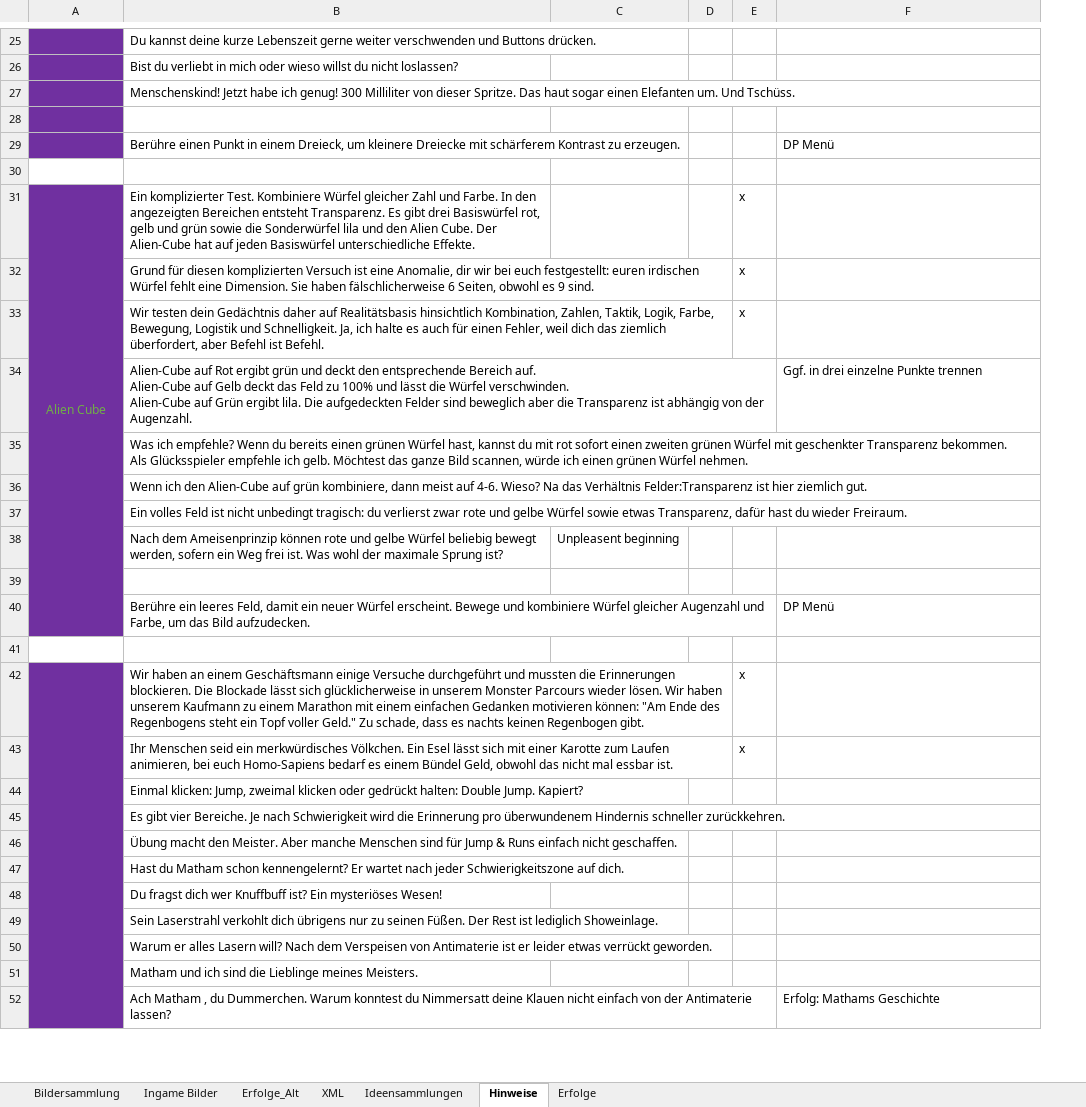
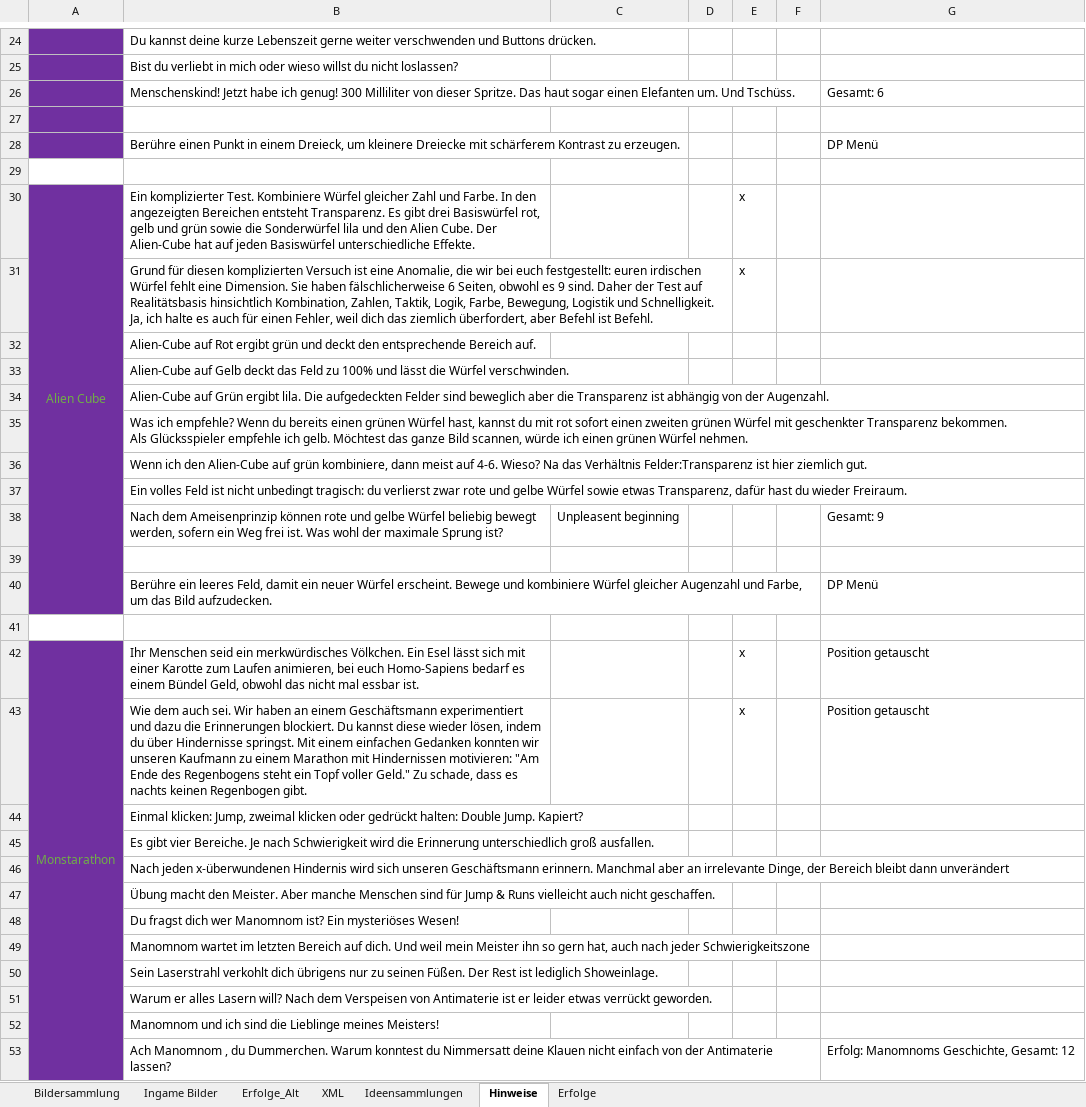
Before and after one commit to DanDits/WhatsThat, an Excel workbook: app/ProjektW.xlsm, sheet Hinweise, drawn as a sheet; only a part is shown, gaps mark what is left out; values as stored, in another font and other column widths than the file's, no borders; charts and pictures not drawn; removed rows and columns are numbered as before the commit, all else as after; ↵ is a line break in a cell; the diff covers the shown part only; the diff names each change by its address in the sheet, - before the commit and + after, or states it on an @@ line.

Commit message:
Hinweise upgedated Intro Sätze ergänzt, Frage ist damit verschoben

```diff
--- a/app/ProjektW.xlsm (sheet Hinweise)
+++ b/app/ProjektW.xlsm (sheet Hinweise)
+column F, empty
-G26: (empty)
+G26: Gesamt: 6
-B31: …eine Anomalie, dir wir bei euch festgestellt: euren irdischen Würfel fehlt eine Dimension. Sie haben fälschlicherweise 6 Seiten, obwohl es 9 sind.
+B31: …eine Anomalie, die wir bei euch festgestellt: euren irdischen Würfel fehlt eine Dimension. Sie haben fälschlicherweise 6 Seiten, obwohl es 9 sind. Daher der Test auf Realitätsbasis hinsichtlich Kombination, Zahlen, Taktik, Logik, Farbe, Bewegung, Logistik und Schnelligkeit. Ja, ich halte es auch für einen Fehler, weil dich das ziemlich überfordert, aber Befehl ist Befehl.
-row 33:  | Wir testen dein Gedächtnis daher auf Realitätsbasis hinsichtlich Kombination, Zahlen, Taktik, Logik, Farbe, Bewegung, Logistik und Schnelligkeit. Ja, ich halte es auch für einen Fehler, weil dich das ziemlich überfordert, aber Befehl ist Befehl. |  |  | x
-row 34:  | Alien-Cube auf Rot ergibt grün und deckt den entsprechende Bereich auf. ↵ Alien-Cube auf Gelb deckt das Feld zu 100% und lässt die Würfel verschwinden. ↵ Alien-Cube auf Grün ergibt lila. Die aufgedeckten Felder sind beweglich aber die Transparenz ist abhängig von der Augenzahl. |  |  |  | Ggf. in drei einzelne Punkte trennen
+row 32:  | Alien-Cube auf Rot ergibt grün und deckt den entsprechende Bereich auf.
+row 33:  | Alien-Cube auf Gelb deckt das Feld zu 100% und lässt die Würfel verschwinden.
+row 34:  | Alien-Cube auf Grün ergibt lila. Die aufgedeckten Felder sind beweglich aber die Transparenz ist abhängig von der Augenzahl.
-G38: (empty)
+G38: Gesamt: 9
-row 42:  | Wir haben an einem Geschäftsmann einige Versuche durchgeführt und mussten die Erinnerungen blockieren. Die Blockade lässt sich glücklicherweise in unserem Monster Parcours wieder lösen. Wir haben unserem Kaufmann zu einem Marathon mit einem einfachen Gedanken motivieren können: "Am Ende des Regenbogens steht ein Topf voller Geld." Zu schade, dass es nachts keinen Regenbogen gibt. |  |  | x
-A42: (empty)
+A42: Monstarathon
+A42:A55 merged
-G42: (empty)
+G42: Position getauscht
+row 43:  | Wie dem auch sei. Wir haben an einem Geschäftsmann experimentiert und dazu die Erinnerungen blockiert. Du kannst diese wieder lösen, indem du über Hindernisse springst. Mit einem einfachen Gedanken konnten wir unseren Kaufmann zu einem Marathon mit Hindernissen motivieren: "Am Ende des Regenbogens steht ein Topf voller Geld." Zu schade, dass es nachts keinen Regenbogen gibt. |  |  | x |  | Position getauscht
-B45: …die Erinnerung pro überwundenem Hindernis schneller zurückkehren.
+B45: …die Erinnerung unterschiedlich groß ausfallen.
-B46: Übung macht den Meister. Aber manche Menschen sind für Jump & Runs einfach nicht geschaffen.
+B46: Nach jeden x-überwundenen Hindernis wird sich unseren Geschäftsmann erinnern. Manchmal aber an irrelevante Dinge, der Bereich bleibt dann unverändert
-B47: Hast du Matham schon kennengelernt? Er wartet nach jeder Schwierigkeitszone auf dich.
+B47: Übung macht den Meister. Aber manche Menschen sind für Jump & Runs vielleicht auch nicht geschaffen.
-B48: …dich wer Knuffbuff ist? Ein…
+B48: …dich wer Manomnom ist? Ein…
+row 49:  | Manomnom wartet im letzten Bereich auf dich. Und weil mein Meister ihn so gern hat, auch nach jeder Schwierigkeitszone
-B52: Matham und ich sind die Lieblinge meines Meisters.
+B52: Manomnom und ich sind die Lieblinge meines Meisters!
-B53: Ach Matham , du…
+B53: Ach Manomnom , du…
-G53: Erfolg: Mathams Geschichte
+G53: Erfolg: Manomnoms Geschichte, Gesamt: 12
```
Also changed, not shown: 24 added rows, 7 removed rows, 12 edited cells and cell formats elsewhere in this sheet, sheet Erfolge, charts or pictures, 8 other files.
